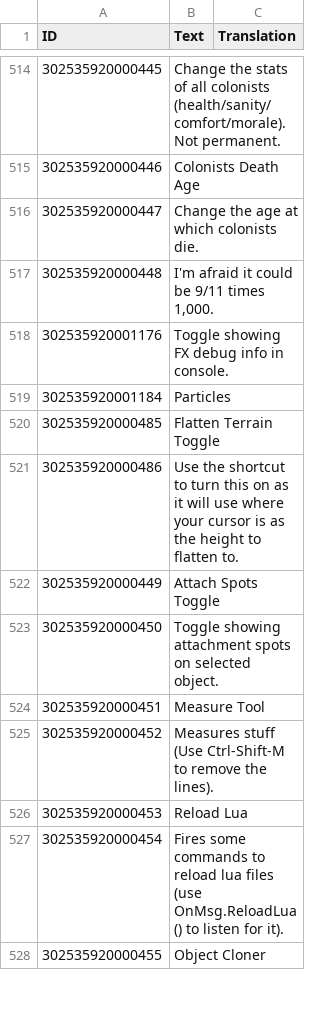
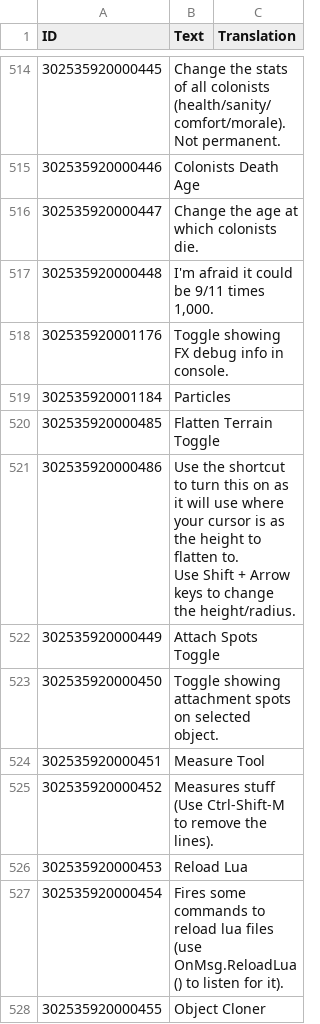
Before and after one commit to ChoGGi/SurvivingMars_CheatMods, a CSV file: Expanded Cheat Menu/Locales/English.csv, drawn as a sheet; only a part is shown, gaps mark what is left out.

Commit message:
Expanded Cheat Menu:
Changed:
Added more info to the Flatten Terrain Toggle tooltip.

ExpandedCheatMenu@choggi.org

```diff
--- a/Expanded Cheat Menu/Locales/English.csv
+++ b/Expanded Cheat Menu/Locales/English.csv
@@ -586,3 +586,5 @@ Not permanent.",
 302535920000485,Flatten Terrain Toggle,
-302535920000486,Use the shortcut to turn this on as it will use where your cursor is as the height to flatten to.,
+302535920000486,"Use the shortcut to turn this on as it will use where your cursor is as the height to flatten to.
+
+Use Shift + Arrow keys to change the height/radius.",
 302535920000449,Attach Spots Toggle,
```
Also changed, not shown: 2 other files.
